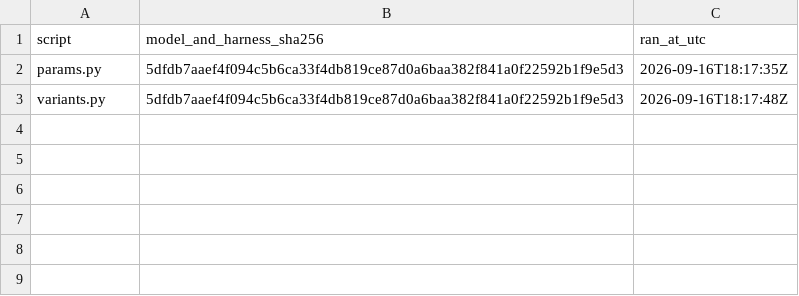
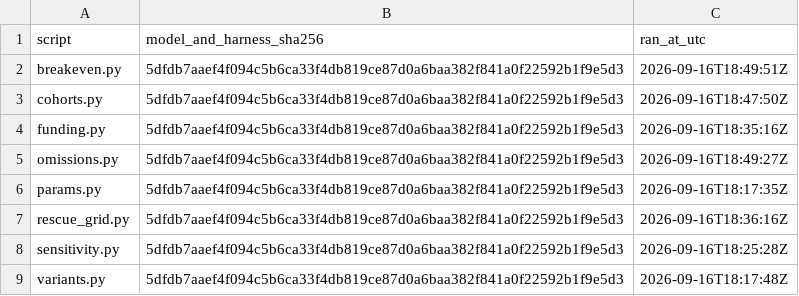
Before and after one commit to sharan50/AI.tutor, a CSV file: econ/out/provenance.csv, drawn as a sheet; the diff names each change by its address in the sheet, - before the commit and + after, or states it on an @@ line.

```diff
--- a/econ/out/provenance.csv
+++ b/econ/out/provenance.csv
+row 2: breakeven.py | 5dfdb7aaef4f094c5b6ca33f4db819ce87d0a6baa382f841a0f22592b1f9e5d3 | 2026-09-16T18:49:51Z
+row 3: cohorts.py | 5dfdb7aaef4f094c5b6ca33f4db819ce87d0a6baa382f841a0f22592b1f9e5d3 | 2026-09-16T18:47:50Z
+row 4: funding.py | 5dfdb7aaef4f094c5b6ca33f4db819ce87d0a6baa382f841a0f22592b1f9e5d3 | 2026-09-16T18:35:16Z
+row 5: omissions.py | 5dfdb7aaef4f094c5b6ca33f4db819ce87d0a6baa382f841a0f22592b1f9e5d3 | 2026-09-16T18:49:27Z
+row 7: rescue_grid.py | 5dfdb7aaef4f094c5b6ca33f4db819ce87d0a6baa382f841a0f22592b1f9e5d3 | 2026-09-16T18:36:16Z
+row 8: sensitivity.py | 5dfdb7aaef4f094c5b6ca33f4db819ce87d0a6baa382f841a0f22592b1f9e5d3 | 2026-09-16T18:25:28Z
```
Also changed, not shown: econ/out/cohorts.csv, econ/out/funding_commitments.csv, 23 other files.
